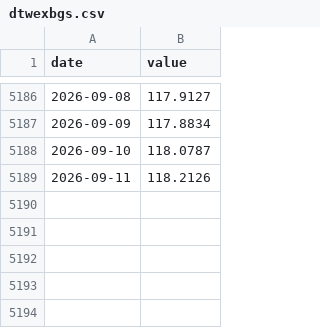
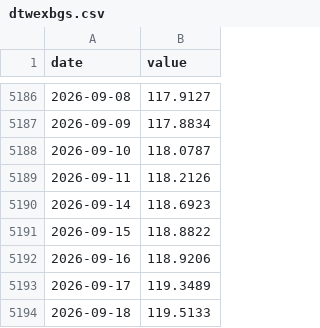
Before and after one commit to JungOhLee/macro-monitoring, a CSV file: data/raw/dtwexbgs.csv, drawn as a sheet; only a part is shown, gaps mark what is left out.

```diff
--- a/data/raw/dtwexbgs.csv
+++ b/data/raw/dtwexbgs.csv
@@ -5189 +5189,6 @@ date,value
 2026-09-11,118.2126
+2026-09-14,118.6923
+2026-09-15,118.8822
+2026-09-16,118.9206
+2026-09-17,119.3489
+2026-09-18,119.5133
```
Also changed, not shown: data/raw/dfii10.csv, data/raw/rrpontsyd.csv, 10 other files.
